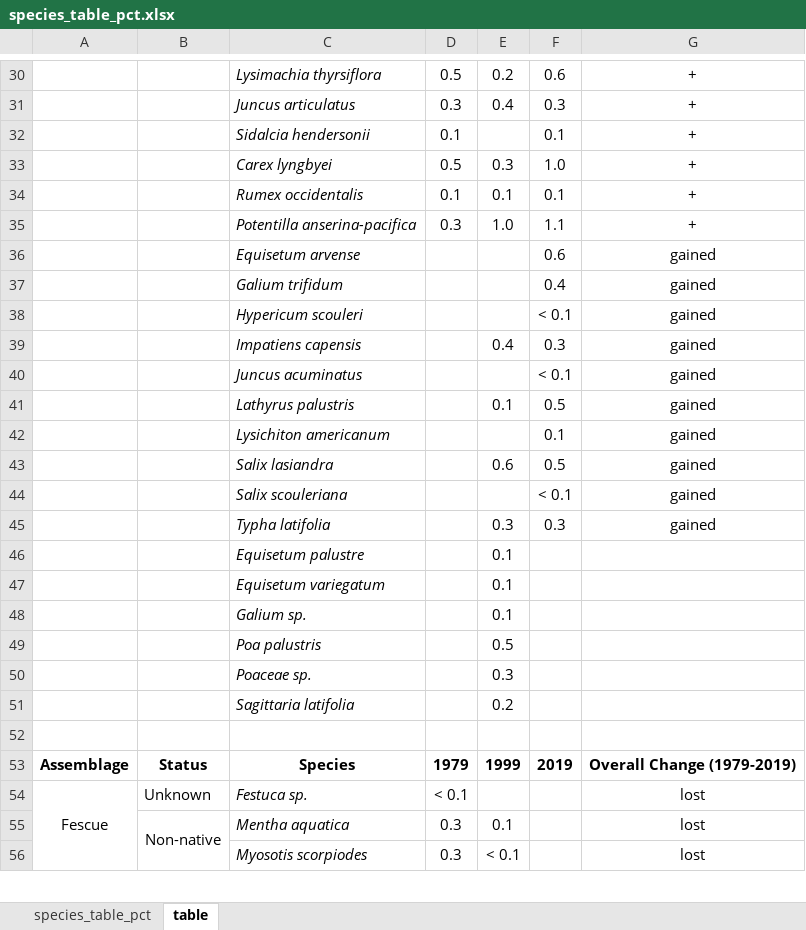
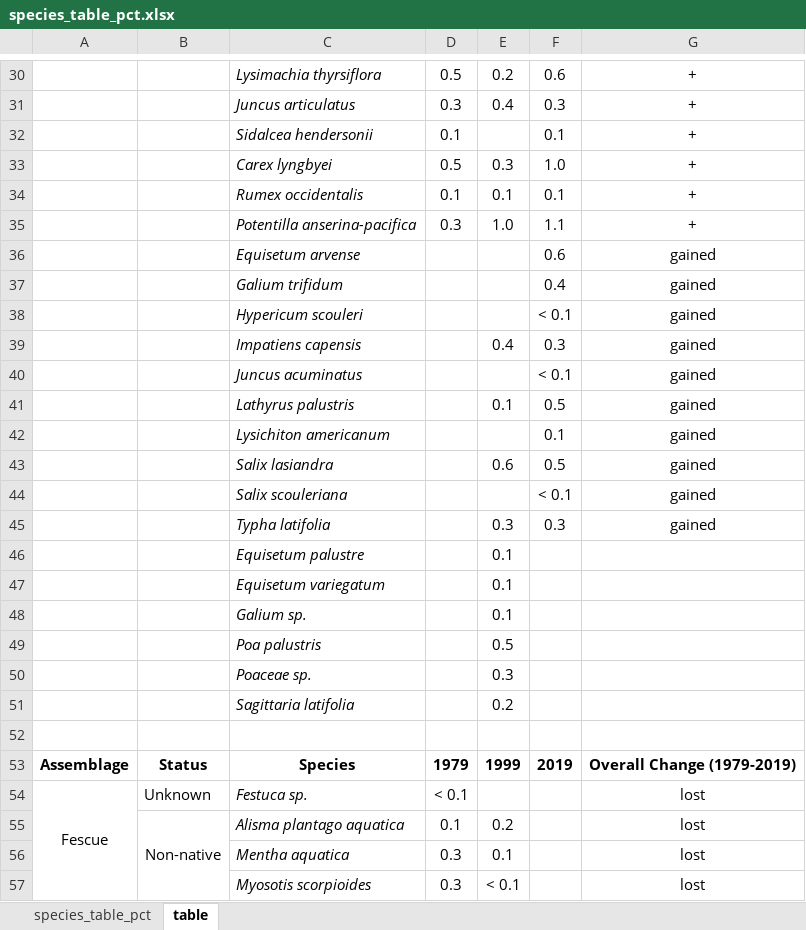
Before and after one commit to stefanielane/CommunityStability, an Excel workbook: species_table_pct.xlsx, sheet table, drawn as a sheet; only a part is shown, gaps mark what is left out; values as stored, in another font and other column widths than the file's, no borders; removed rows and columns are numbered as before the commit, all else as after; the diff covers the shown part only; the diff names each change by its address in the sheet, - before the commit and + after, or states it on an @@ line.

```diff
--- a/species_table_pct.xlsx (sheet table)
+++ b/species_table_pct.xlsx (sheet table)
-C32: Sidalcia hendersonii
+C32: Sidalcea hendersonii
+row 55:  | Non-native | Alisma plantago aquatica | 0.1 | 0.2 |  | lost
-B56: Non-native
+B56: (empty)
-B55:B64 merged
-C57: Myosotis scorpiodes
+C57: Myosotis scorpioides
```
Also changed, not shown: 2 added rows, 3 removed rows, 16 edited cells and merged cells elsewhere in this sheet, species_table_total.xlsx, 20 other files.
